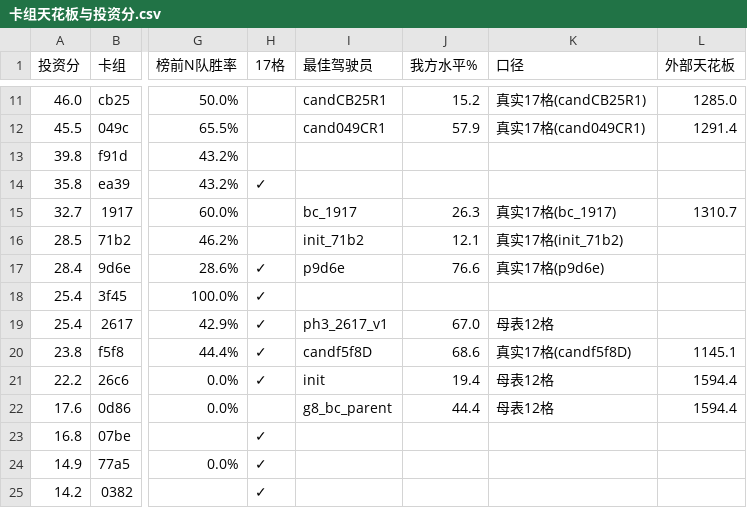
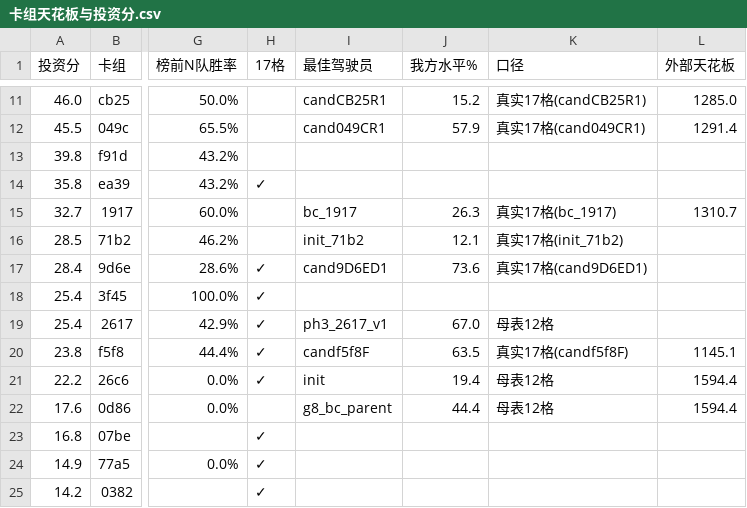
Before and after one commit to zhang1wen2hao3-a11y/kaggle_home, a CSV file: docs/卡组天花板与投资分.csv, drawn as a sheet; only a part is shown, gaps mark what is left out; the diff names each change by its address in the sheet, - before the commit and + after, or states it on an @@ line.

```diff
--- a/docs/卡组天花板与投资分.csv
+++ b/docs/卡组天花板与投资分.csv
-I17 (最佳驾驶员): p9d6e
+I17 (最佳驾驶员): cand9D6ED1
-J17 (我方水平%): 76.6
+J17 (我方水平%): 73.6
-K17 (口径): 真实17格(p9d6e)
+K17 (口径): 真实17格(cand9D6ED1)
-I20 (最佳驾驶员): candf5f8D
+I20 (最佳驾驶员): candf5f8F
-J20 (我方水平%): 68.6
+J20 (我方水平%): 63.5
-K20 (口径): 真实17格(candf5f8D)
+K20 (口径): 真实17格(candf5f8F)
```
Also changed, not shown: docs/the-pockmon-battle-choice-detail-strong.csv, docs/the-pockmon-battle-choice-in-table.csv, 24 other files.
